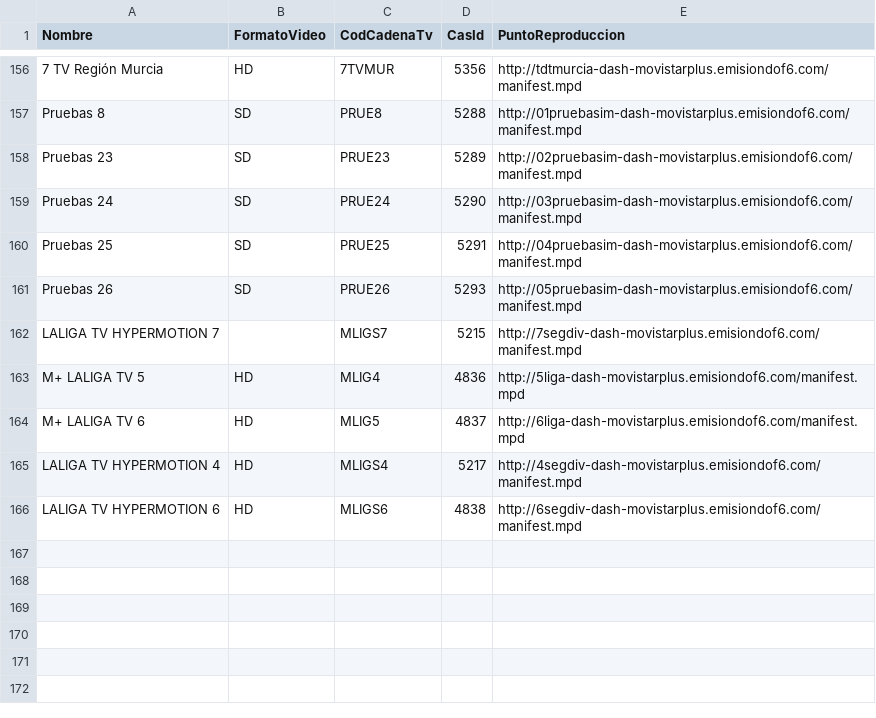
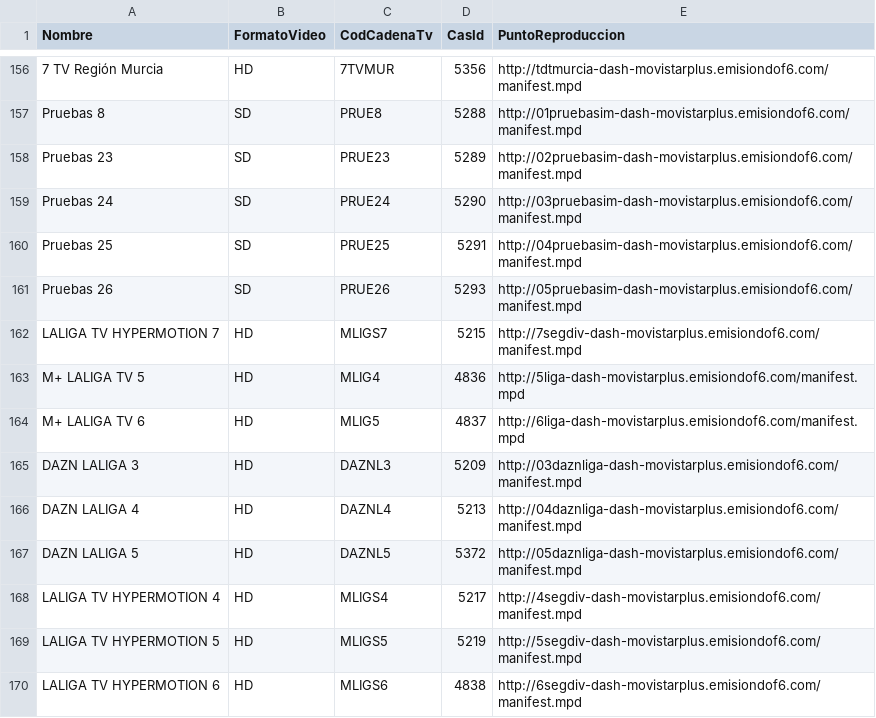
Before and after one commit to 1YZTOOAr/Mfeed, a CSV file: difusion.csv, drawn as a sheet; only a part is shown, gaps mark what is left out.

```diff
--- a/difusion.csv
+++ b/difusion.csv
@@ -161,6 +161,10 @@ Pruebas 25,SD,PRUE25,5291,http://04pruebasim-dash-movistarplus.emisiondof6.com/m
 Pruebas 26,SD,PRUE26,5293,http://05pruebasim-dash-movistarplus.emisiondof6.com/manifest.mpd
-LALIGA TV HYPERMOTION 7,,MLIGS7,5215,http://7segdiv-dash-movistarplus.emisiondof6.com/manifest.mpd
+LALIGA TV HYPERMOTION 7,HD,MLIGS7,5215,http://7segdiv-dash-movistarplus.emisiondof6.com/manifest.mpd
 M+ LALIGA TV 5,HD,MLIG4,4836,http://5liga-dash-movistarplus.emisiondof6.com/manifest.mpd
 M+ LALIGA TV 6,HD,MLIG5,4837,http://6liga-dash-movistarplus.emisiondof6.com/manifest.mpd
+DAZN LALIGA 3,HD,DAZNL3,5209,http://03daznliga-dash-movistarplus.emisiondof6.com/manifest.mpd
+DAZN LALIGA 4,HD,DAZNL4,5213,http://04daznliga-dash-movistarplus.emisiondof6.com/manifest.mpd
+DAZN LALIGA 5,HD,DAZNL5,5372,http://05daznliga-dash-movistarplus.emisiondof6.com/manifest.mpd
 LALIGA TV HYPERMOTION 4,HD,MLIGS4,5217,http://4segdiv-dash-movistarplus.emisiondof6.com/manifest.mpd
+LALIGA TV HYPERMOTION 5,HD,MLIGS5,5219,http://5segdiv-dash-movistarplus.emisiondof6.com/manifest.mpd
 LALIGA TV HYPERMOTION 6,HD,MLIGS6,4838,http://6segdiv-dash-movistarplus.emisiondof6.com/manifest.mpd
```
